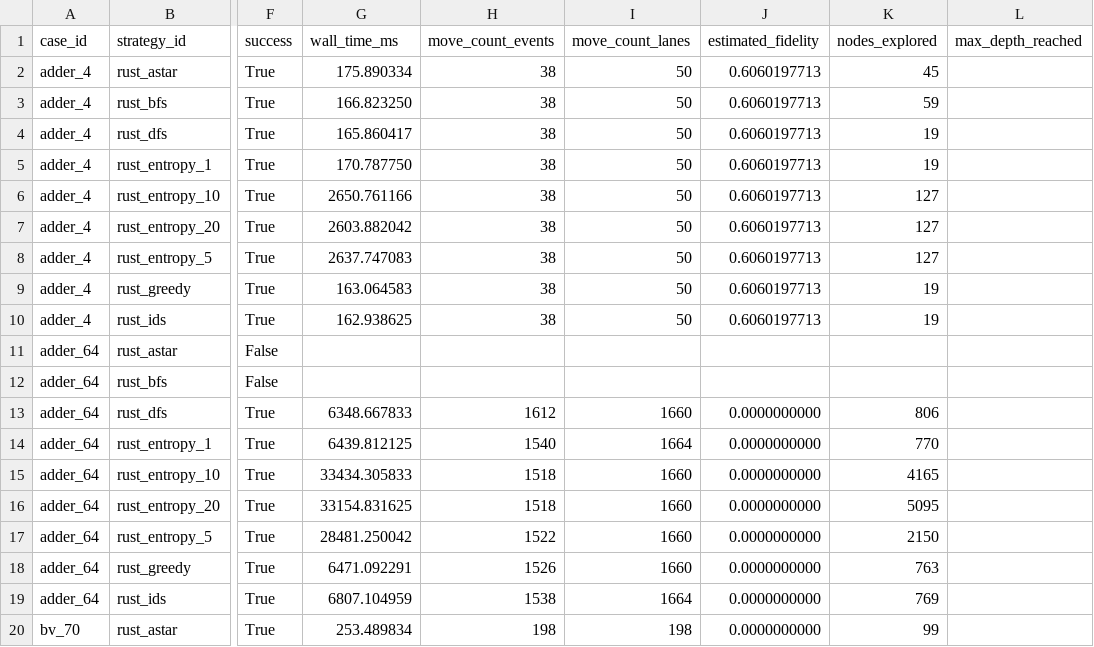
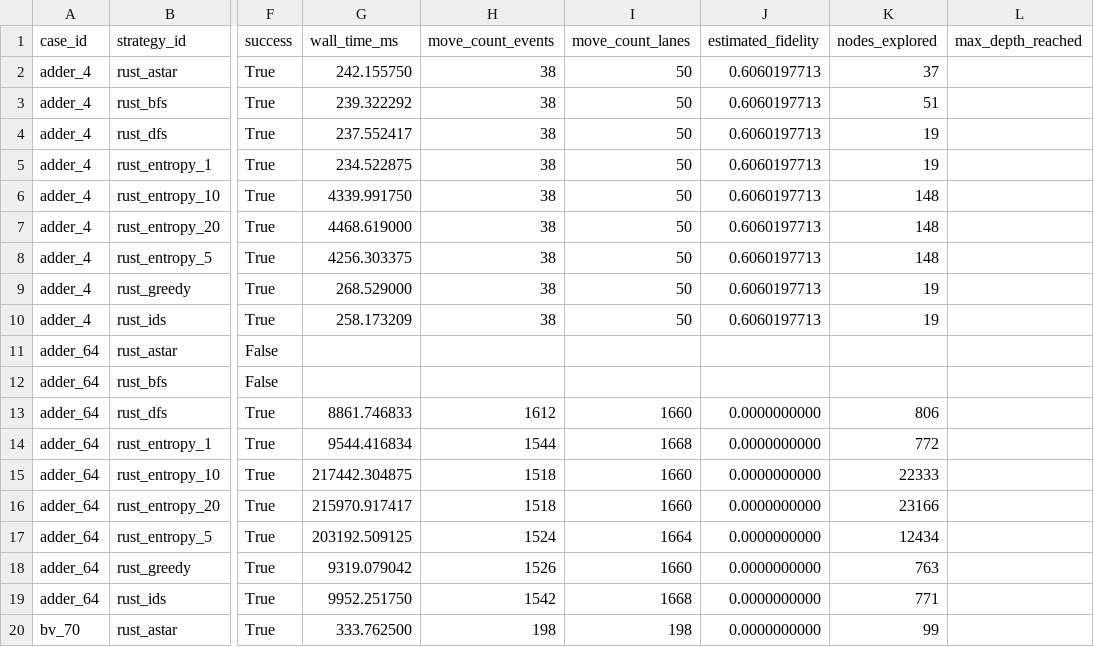
Before and after one commit to QuEraComputing/bloqade-lanes, a CSV file: python/benchmarks/harness/latest_physical.csv, drawn as a sheet; only a part is shown, gaps mark what is left out; the diff covers the shown part only; the diff names each change by its address in the sheet, - before the commit and + after, or states it on an @@ line.

```diff
--- a/python/benchmarks/harness/latest_physical.csv
+++ b/python/benchmarks/harness/latest_physical.csv
-G2 (wall_time_ms): 175.890334
+G2 (wall_time_ms): 242.155750
-K2 (nodes_explored): 45
+K2 (nodes_explored): 37
-G3 (wall_time_ms): 166.823250
+G3 (wall_time_ms): 239.322292
-K3 (nodes_explored): 59
+K3 (nodes_explored): 51
-G4 (wall_time_ms): 165.860417
+G4 (wall_time_ms): 237.552417
-G5 (wall_time_ms): 170.787750
+G5 (wall_time_ms): 234.522875
-G6 (wall_time_ms): 2650.761166
+G6 (wall_time_ms): 4339.991750
-K6:K8 (nodes_explored): 127
+K6:K8 (nodes_explored): 148
-G7 (wall_time_ms): 2603.882042
+G7 (wall_time_ms): 4468.619000
-G8 (wall_time_ms): 2637.747083
+G8 (wall_time_ms): 4256.303375
-G9 (wall_time_ms): 163.064583
+G9 (wall_time_ms): 268.529000
-G10 (wall_time_ms): 162.938625
+G10 (wall_time_ms): 258.173209
-G13 (wall_time_ms): 6348.667833
+G13 (wall_time_ms): 8861.746833
-G14 (wall_time_ms): 6439.812125
+G14 (wall_time_ms): 9544.416834
-H14 (move_count_events): 1540
+H14 (move_count_events): 1544
-I14 (move_count_lanes): 1664
+I14 (move_count_lanes): 1668
-K14 (nodes_explored): 770
+K14 (nodes_explored): 772
-G15 (wall_time_ms): 33434.305833
+G15 (wall_time_ms): 217442.304875
-K15 (nodes_explored): 4165
+K15 (nodes_explored): 22333
-G16 (wall_time_ms): 33154.831625
+G16 (wall_time_ms): 215970.917417
-K16 (nodes_explored): 5095
+K16 (nodes_explored): 23166
-G17 (wall_time_ms): 28481.250042
+G17 (wall_time_ms): 203192.509125
-H17 (move_count_events): 1522
+H17 (move_count_events): 1524
-I17 (move_count_lanes): 1660
+I17 (move_count_lanes): 1664
-K17 (nodes_explored): 2150
+K17 (nodes_explored): 12434
-G18 (wall_time_ms): 6471.092291
+G18 (wall_time_ms): 9319.079042
-G19 (wall_time_ms): 6807.104959
+G19 (wall_time_ms): 9952.251750
-H19 (move_count_events): 1538
+H19 (move_count_events): 1542
-I19 (move_count_lanes): 1664
+I19 (move_count_lanes): 1668
-K19 (nodes_explored): 769
+K19 (nodes_explored): 771
-G20 (wall_time_ms): 253.489834
+G20 (wall_time_ms): 333.762500
```
Also changed, not shown: 104 edited cells elsewhere in this file, python/benchmarks/harness/latest_logical.csv.
